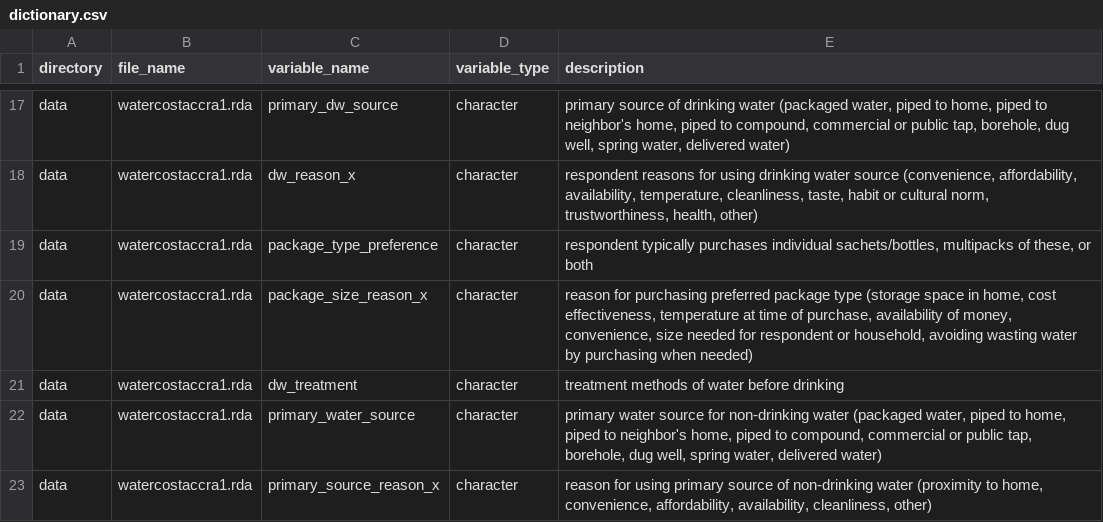
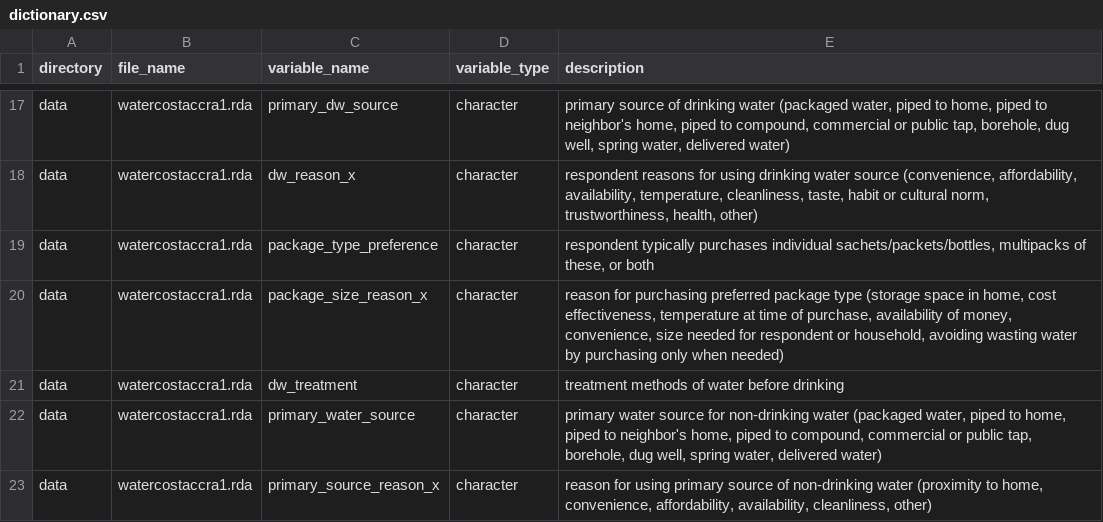
Before and after one commit to openwashdata/watercostaccra, a CSV file: data-raw/dictionary.csv, drawn as a sheet; only a part is shown, gaps mark what is left out; the diff covers the shown part only.

```diff
--- a/data-raw/dictionary.csv
+++ b/data-raw/dictionary.csv
@@ -18,4 +18,4 @@ data,watercostaccra1.rda,primary_dw_source,character,"primary source of drinking
 data,watercostaccra1.rda,dw_reason_x,character,"respondent reasons for using drinking water source (convenience, affordability, availability, temperature, cleanliness, taste, habit or cultural norm, trustworthiness, health, other)"
-data,watercostaccra1.rda,package_type_preference,character,"respondent typically purchases individual sachets/bottles, multipacks of these, or both"
-data,watercostaccra1.rda,package_size_reason_x,character,"reason for purchasing preferred package type (storage space in home, cost effectiveness, temperature at time of purchase, availability of money, convenience, size needed for respondent or household, avoiding wasting water by purchasing when needed)"
+data,watercostaccra1.rda,package_type_preference,character,"respondent typically purchases individual sachets/packets/bottles, multipacks of these, or both"
+data,watercostaccra1.rda,package_size_reason_x,character,"reason for purchasing preferred package type (storage space in home, cost effectiveness, temperature at time of purchase, availability of money, convenience, size needed for respondent or household, avoiding wasting water by purchasing only when needed)"
 data,watercostaccra1.rda,dw_treatment,character,treatment methods of water before drinking
```
Also changed, not shown: 9 edited cells elsewhere in this file.
